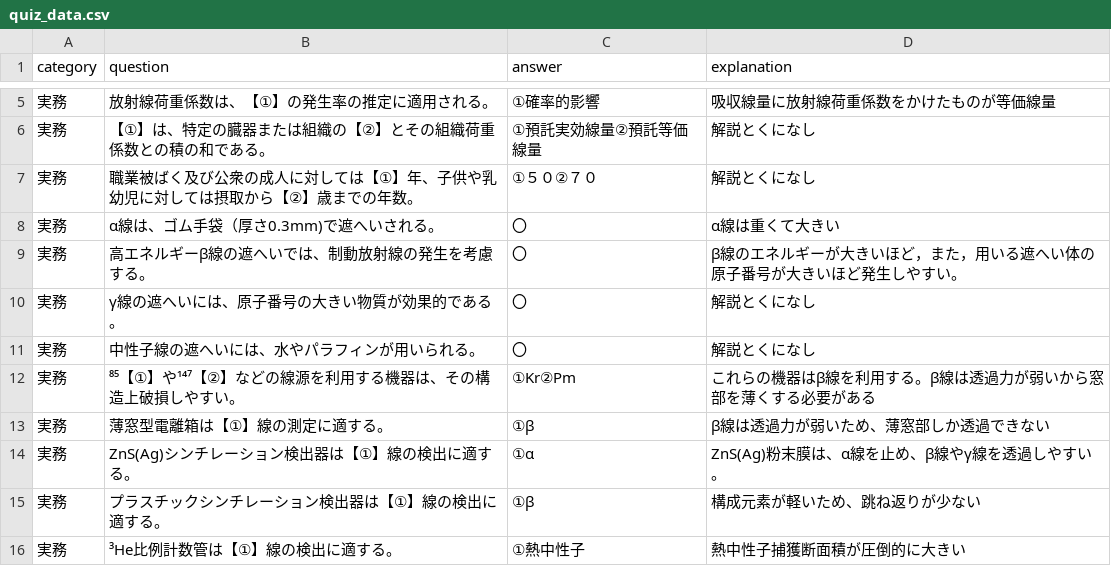
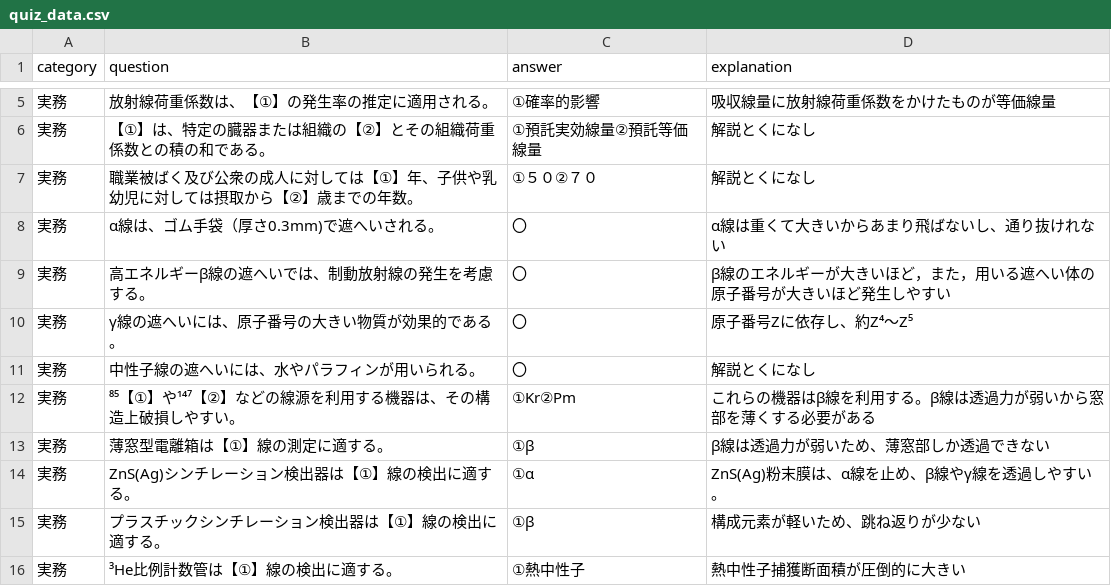
Before and after one commit to Atsushi47/isotope, a CSV file: quiz_data.csv, drawn as a sheet; only a part is shown, gaps mark what is left out; the diff covers the shown part only.

```diff
--- a/quiz_data.csv
+++ b/quiz_data.csv
@@ -7,5 +7,5 @@ category	question	answer	explanation
 実務	職業被ばく及び公衆の成人に対しては【①】年、子供や乳幼児に対しては摂取から【②】歳までの年数。	①５０②７０	解説とくになし
-実務	α線は、ゴム手袋（厚さ0.3mm)で遮へいされる。	〇	α線は重くて大きい
-実務	高エネルギーβ線の遮へいでは、制動放射線の発生を考慮する。	〇	β線のエネルギーが大きいほど，また，用いる遮へい体の原子番号が大きいほど発生しやすい。
-実務	γ線の遮へいには、原子番号の大きい物質が効果的である。	〇	解説とくになし
+実務	α線は、ゴム手袋（厚さ0.3mm)で遮へいされる。	〇	α線は重くて大きいからあまり飛ばないし、通り抜けれない
+実務	高エネルギーβ線の遮へいでは、制動放射線の発生を考慮する。	〇	β線のエネルギーが大きいほど，また，用いる遮へい体の原子番号が大きいほど発生しやすい
+実務	γ線の遮へいには、原子番号の大きい物質が効果的である。	〇	原子番号Zに依存し、約Z⁴～Z⁵
 実務	中性子線の遮へいには、水やパラフィンが用いられる。	〇	解説とくになし
```
Also changed, not shown: 27 added rows and 4 edited cells elsewhere in this file.
